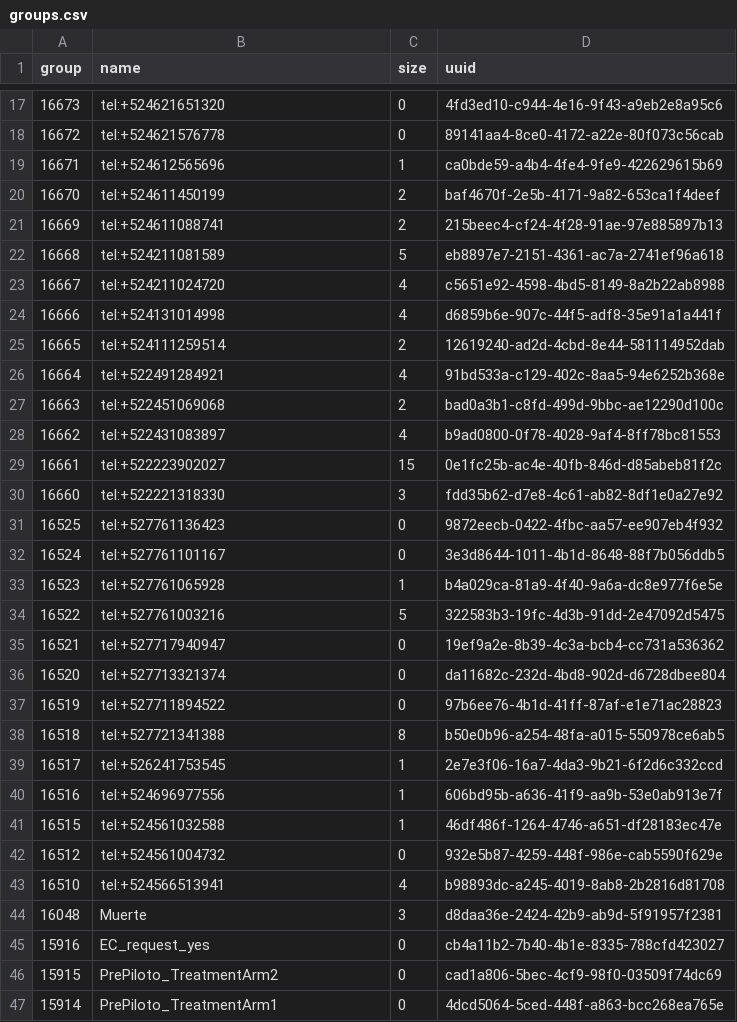
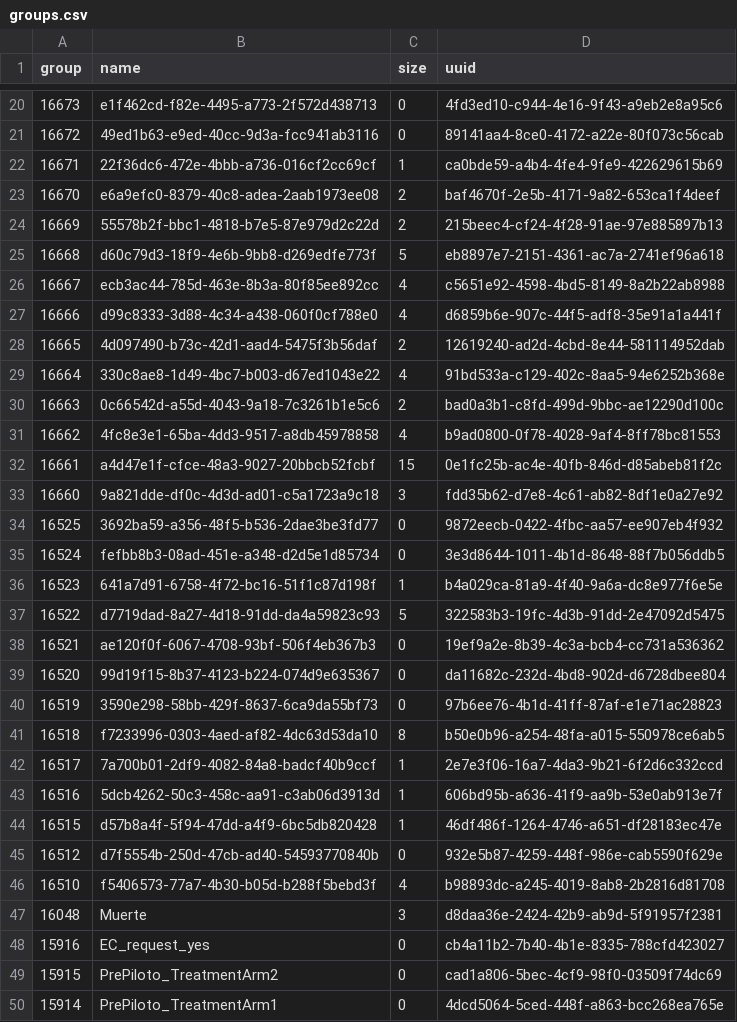
Before and after one commit to EduardoClark/DashboardProsperaDigital, a CSV file: data/groups.csv, drawn as a sheet; only a part is shown, gaps mark what is left out; the diff covers the shown part only.

```diff
--- a/data/groups.csv
+++ b/data/groups.csv
@@ -17,28 +20,28 @@ group,name,size,uuid
-16673,tel:+524621651320,0,4fd3ed10-c944-4e16-9f43-a9eb2e8a95c6
-16672,tel:+524621576778,0,89141aa4-8ce0-4172-a22e-80f073c56cab
-16671,tel:+524612565696,1,ca0bde59-a4b4-4fe4-9fe9-422629615b69
-16670,tel:+524611450199,2,baf4670f-2e5b-4171-9a82-653ca1f4deef
-16669,tel:+524611088741,2,215beec4-cf24-4f28-91ae-97e885897b13
-16668,tel:+524211081589,5,eb8897e7-2151-4361-ac7a-2741ef96a618
-16667,tel:+524211024720,4,c5651e92-4598-4bd5-8149-8a2b22ab8988
-16666,tel:+524131014998,4,d6859b6e-907c-44f5-adf8-35e91a1a441f
-16665,tel:+524111259514,2,12619240-ad2d-4cbd-8e44-581114952dab
-16664,tel:+522491284921,4,91bd533a-c129-402c-8aa5-94e6252b368e
-16663,tel:+522451069068,2,bad0a3b1-c8fd-499d-9bbc-ae12290d100c
-16662,tel:+522431083897,4,b9ad0800-0f78-4028-9af4-8ff78bc81553
-16661,tel:+522223902027,15,0e1fc25b-ac4e-40fb-846d-d85abeb81f2c
-16660,tel:+522221318330,3,fdd35b62-d7e8-4c61-ab82-8df1e0a27e92
-16525,tel:+527761136423,0,9872eecb-0422-4fbc-aa57-ee907eb4f932
-16524,tel:+527761101167,0,3e3d8644-1011-4b1d-8648-88f7b056ddb5
-16523,tel:+527761065928,1,b4a029ca-81a9-4f40-9a6a-dc8e977f6e5e
-16522,tel:+527761003216,5,322583b3-19fc-4d3b-91dd-2e47092d5475
-16521,tel:+527717940947,0,19ef9a2e-8b39-4c3a-bcb4-cc731a536362
-16520,tel:+527713321374,0,da11682c-232d-4bd8-902d-d6728dbee804
-16519,tel:+527711894522,0,97b6ee76-4b1d-41ff-87af-e1e71ac28823
-16518,tel:+527721341388,8,b50e0b96-a254-48fa-a015-550978ce6ab5
-16517,tel:+526241753545,1,2e7e3f06-16a7-4da3-9b21-6f2d6c332ccd
-16516,tel:+524696977556,1,606bd95b-a636-41f9-aa9b-53e0ab913e7f
-16515,tel:+524561032588,1,46df486f-1264-4746-a651-df28183ec47e
-16512,tel:+524561004732,0,932e5b87-4259-448f-986e-cab5590f629e
-16510,tel:+524566513941,4,b98893dc-a245-4019-8ab8-2b2816d81708
+16673,e1f462cd-f82e-4495-a773-2f572d438713,0,4fd3ed10-c944-4e16-9f43-a9eb2e8a95c6
+16672,49ed1b63-e9ed-40cc-9d3a-fcc941ab3116,0,89141aa4-8ce0-4172-a22e-80f073c56cab
+16671,22f36dc6-472e-4bbb-a736-016cf2cc69cf,1,ca0bde59-a4b4-4fe4-9fe9-422629615b69
+16670,e6a9efc0-8379-40c8-adea-2aab1973ee08,2,baf4670f-2e5b-4171-9a82-653ca1f4deef
+16669,55578b2f-bbc1-4818-b7e5-87e979d2c22d,2,215beec4-cf24-4f28-91ae-97e885897b13
+16668,d60c79d3-18f9-4e6b-9bb8-d269edfe773f,5,eb8897e7-2151-4361-ac7a-2741ef96a618
+16667,ecb3ac44-785d-463e-8b3a-80f85ee892cc,4,c5651e92-4598-4bd5-8149-8a2b22ab8988
+16666,d99c8333-3d88-4c34-a438-060f0cf788e0,4,d6859b6e-907c-44f5-adf8-35e91a1a441f
+16665,4d097490-b73c-42d1-aad4-5475f3b56daf,2,12619240-ad2d-4cbd-8e44-581114952dab
+16664,330c8ae8-1d49-4bc7-b003-d67ed1043e22,4,91bd533a-c129-402c-8aa5-94e6252b368e
+16663,0c66542d-a55d-4043-9a18-7c3261b1e5c6,2,bad0a3b1-c8fd-499d-9bbc-ae12290d100c
+16662,4fc8e3e1-65ba-4dd3-9517-a8db45978858,4,b9ad0800-0f78-4028-9af4-8ff78bc81553
+16661,a4d47e1f-cfce-48a3-9027-20bbcb52fcbf,15,0e1fc25b-ac4e-40fb-846d-d85abeb81f2c
+16660,9a821dde-df0c-4d3d-ad01-c5a1723a9c18,3,fdd35b62-d7e8-4c61-ab82-8df1e0a27e92
+16525,3692ba59-a356-48f5-b536-2dae3be3fd77,0,9872eecb-0422-4fbc-aa57-ee907eb4f932
+16524,fefbb8b3-08ad-451e-a348-d2d5e1d85734,0,3e3d8644-1011-4b1d-8648-88f7b056ddb5
+16523,641a7d91-6758-4f72-bc16-51f1c87d198f,1,b4a029ca-81a9-4f40-9a6a-dc8e977f6e5e
+16522,d7719dad-8a27-4d18-91dd-da4a59823c93,5,322583b3-19fc-4d3b-91dd-2e47092d5475
+16521,ae120f0f-6067-4708-93bf-506f4eb367b3,0,19ef9a2e-8b39-4c3a-bcb4-cc731a536362
+16520,99d19f15-8b37-4123-b224-074d9e635367,0,da11682c-232d-4bd8-902d-d6728dbee804
+16519,3590e298-58bb-429f-8637-6ca9da55bf73,0,97b6ee76-4b1d-41ff-87af-e1e71ac28823
+16518,f7233996-0303-4aed-af82-4dc63d53da10,8,b50e0b96-a254-48fa-a015-550978ce6ab5
+16517,7a700b01-2df9-4082-84a8-badcf40b9ccf,1,2e7e3f06-16a7-4da3-9b21-6f2d6c332ccd
+16516,5dcb4262-50c3-458c-aa91-c3ab06d3913d,1,606bd95b-a636-41f9-aa9b-53e0ab913e7f
+16515,d57b8a4f-5f94-47dd-a4f9-6bc5db820428,1,46df486f-1264-4746-a651-df28183ec47e
+16512,d7f5554b-250d-47cb-ad40-54593770840b,0,932e5b87-4259-448f-986e-cab5590f629e
+16510,f5406573-77a7-4b30-b05d-b288f5bebd3f,4,b98893dc-a245-4019-8ab8-2b2816d81708
 16048,Muerte,3,d8daa36e-2424-42b9-ab9d-5f91957f2381
```
Also changed, not shown: 3 added rows, 1 removed row and 29 edited cells elsewhere in this file, data/fields.csv, 35 other files.
